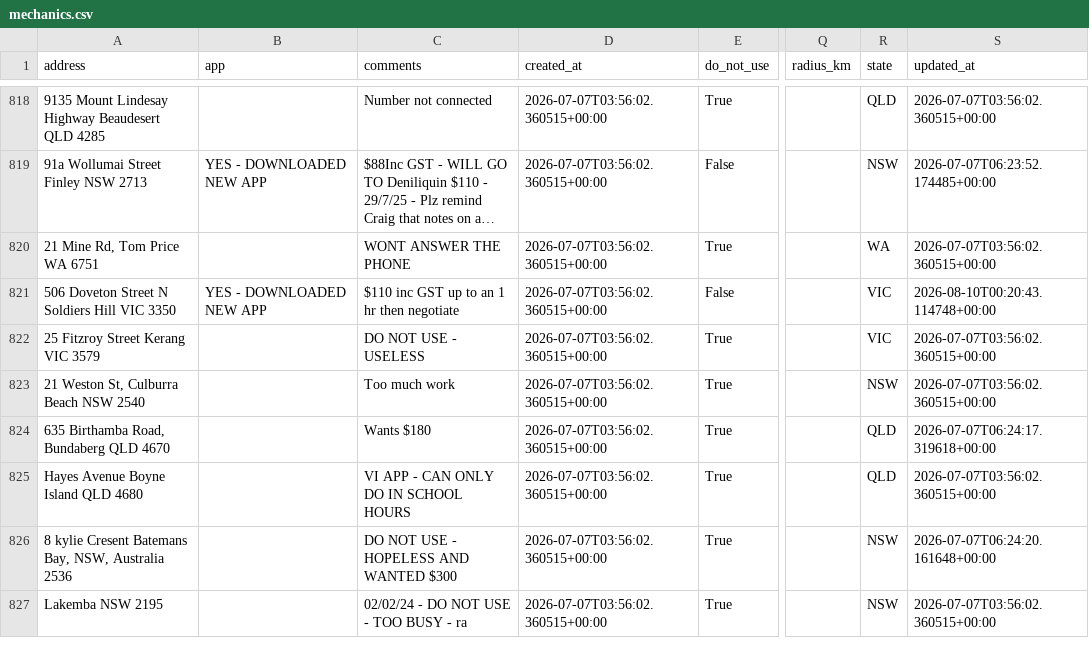
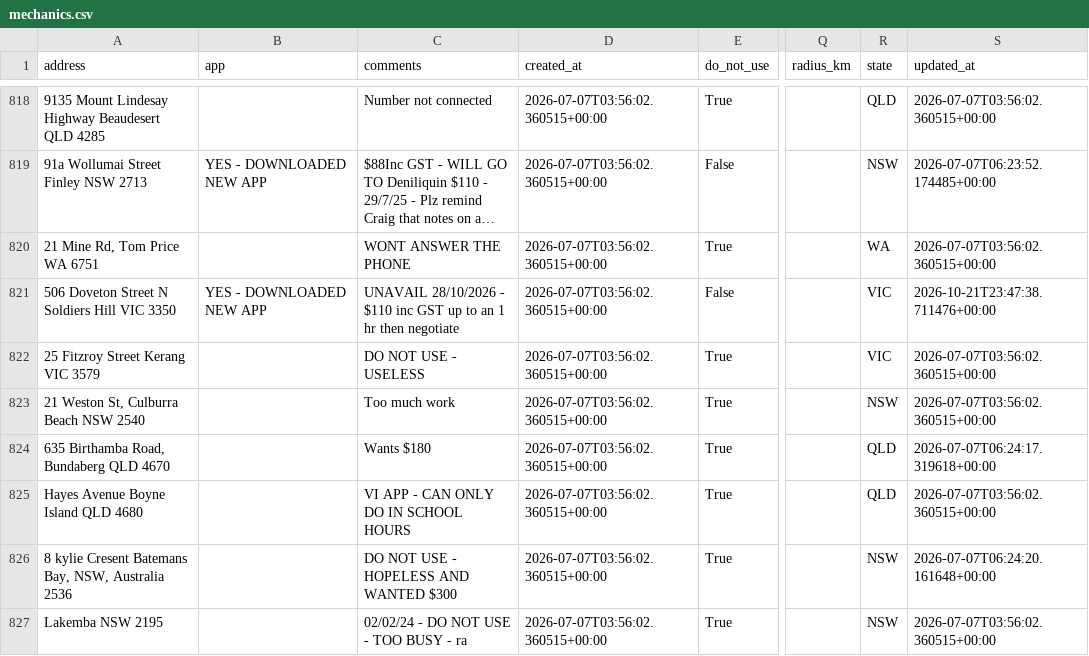
Before and after one commit to Mazza24/verifi-mechanic-map, a CSV file: backup/mechanics.csv, drawn as a sheet; only a part is shown, gaps mark what is left out; long unchanged cells end in …; the diff names each change by its address in the sheet, - before the commit and + after, or states it on an @@ line.

```diff
--- a/backup/mechanics.csv
+++ b/backup/mechanics.csv
-C821 (comments): $110 inc…
+C821 (comments): UNAVAIL 28/10/2026 - $110 inc…
-S821 (updated_at): 2026-08-10T00:20:43.114748+00:00
+S821 (updated_at): 2026-10-21T23:47:38.711476+00:00
```
Also changed, not shown: backup/change_log.csv.
